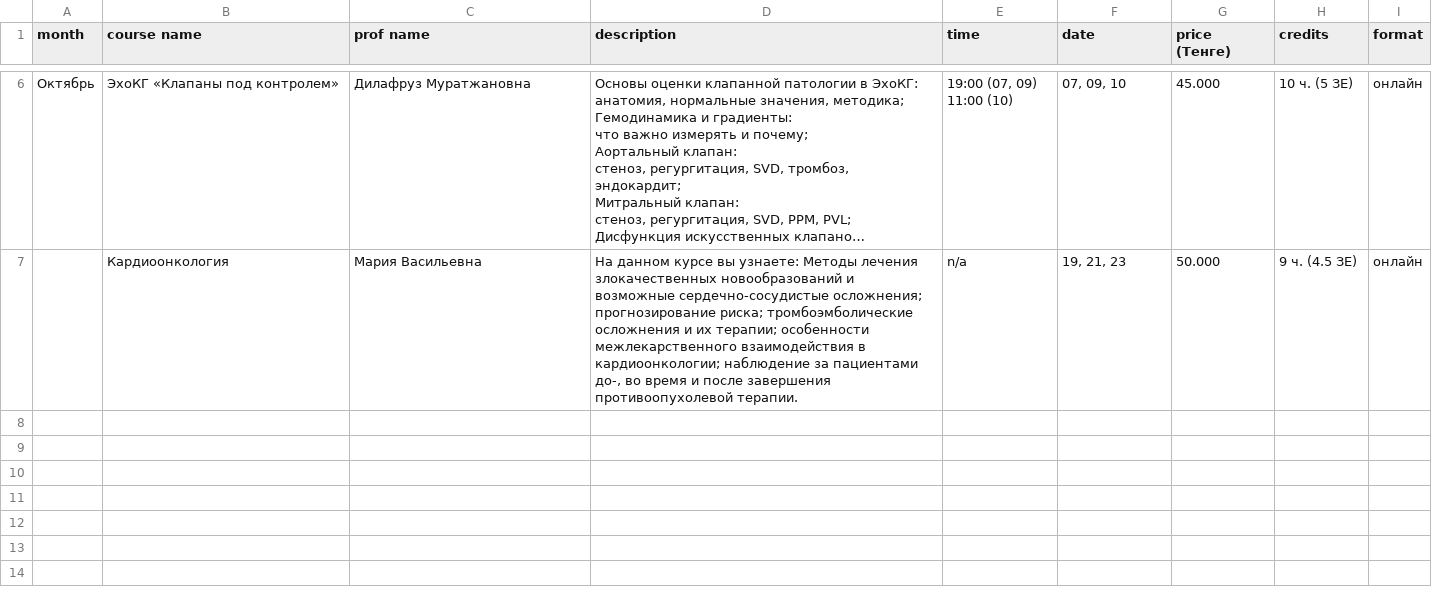
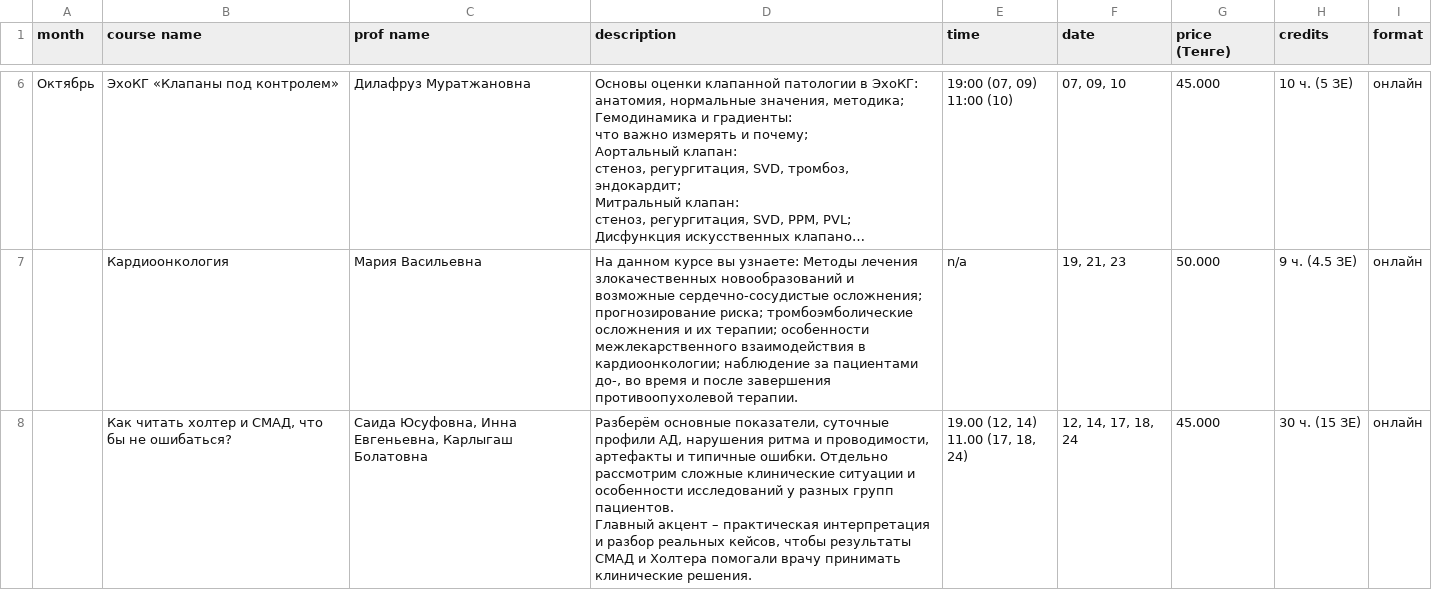
Before and after one commit to r1laun/doctrine-kz-site, a CSV file: _original/schedule_new.csv, drawn as a sheet; only a part is shown, gaps mark what is left out; long unchanged cells end in …; ↵ is a line break in a cell; the diff names each change by its address in the sheet, - before the commit and + after, or states it on an @@ line.

Commit message:
data: автообновление расписания из таблицы

```diff
--- a/_original/schedule_new.csv
+++ b/_original/schedule_new.csv
+row 8:  | Как читать холтер и СМАД, что бы не ошибаться? | Саида Юсуфовна, Инна Евгеньевна, Карлыгаш Болатовна | Разберём основные показатели, суточные профили АД, нарушения ритма и проводимости, артефакты и типичные ошибки. Отдельно рассмотрим сложные клинические ситуации и особенности исследований у разных групп пациентов. ↵ Главный акцент – практическая интерпретация и разбор реальных кейсов, чтобы результаты СМАД и Холтера помогали врачу принимать клинические решения. | 19.00 (12, 14) ↵ 11.00 (17, 18, 24) | 12, 14, 17, 18, 24 | 45.000 | 30 ч. (15 ЗЕ) | онлайн
```
Also changed, not shown: 10 other files.
